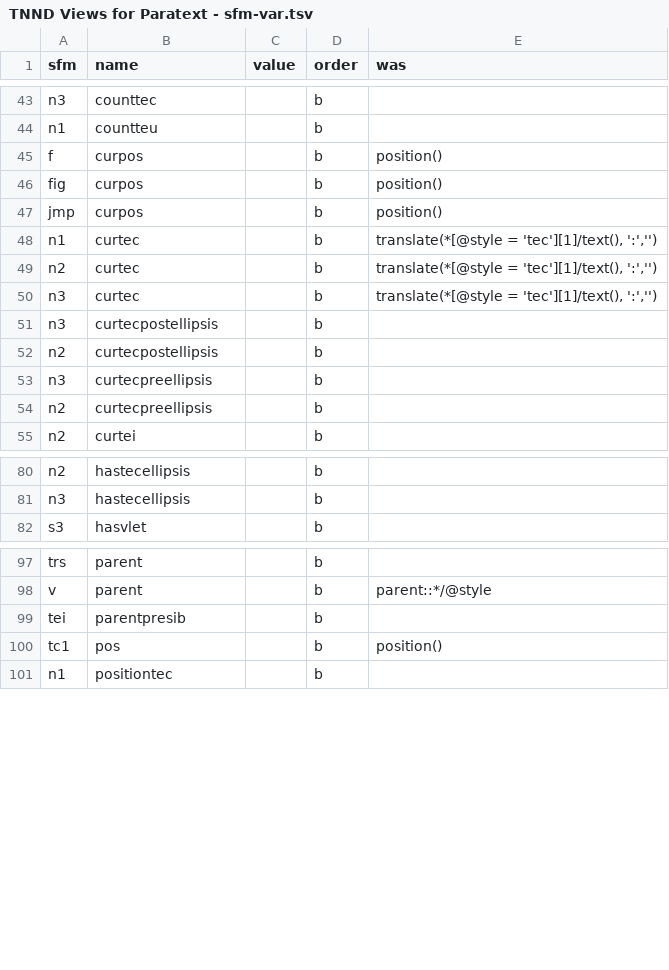
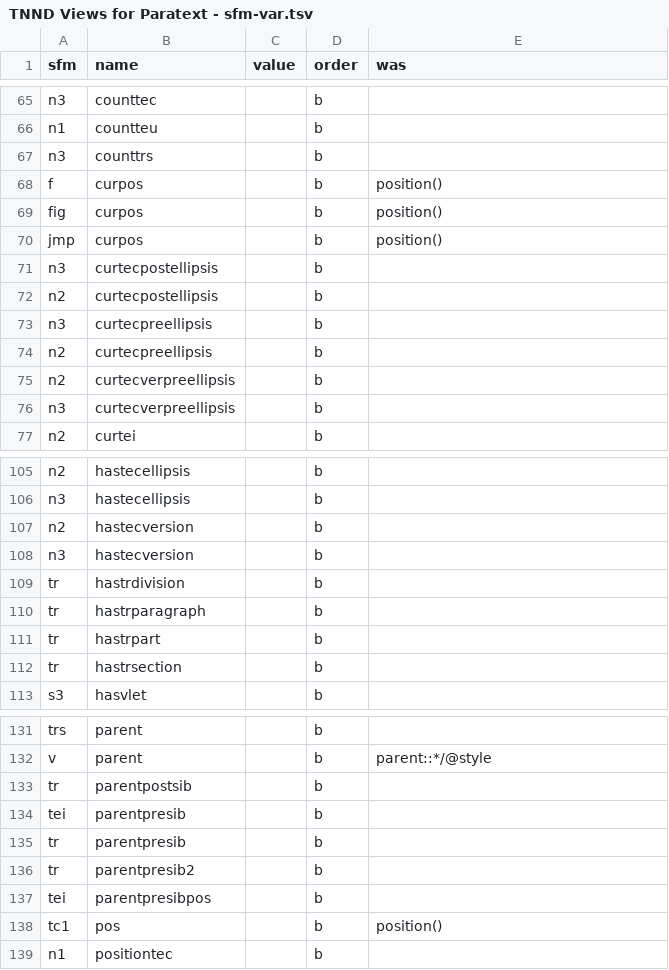
Before and after one commit to sillsdev/PT-Views, a TSV file: xrunner2/TNND/source/TNND Views for Paratext - sfm-var.tsv, drawn as a sheet; only a part is shown, gaps mark what is left out; the diff covers the shown part only.

```diff
--- a/xrunner2/TNND/source/TNND Views for Paratext - sfm-var.tsv
+++ b/xrunner2/TNND/source/TNND Views for Paratext - sfm-var.tsv
@@ -44,2 +66,3 @@ n3	counttec		b
 n1	countteu		b	
+n3	counttrs		b	
 f	curpos		b	position()
@@ -47,5 +70,2 @@ fig	curpos		b	position()
 jmp	curpos		b	position()
-n1	curtec		b	translate(*[@style = 'tec'][1]/text(), ':','')
-n2	curtec		b	translate(*[@style = 'tec'][1]/text(), ':','')
-n3	curtec		b	translate(*[@style = 'tec'][1]/text(), ':','')
 n3	curtecpostellipsis		b	
@@ -54,2 +74,4 @@ n3	curtecpreellipsis		b
 n2	curtecpreellipsis		b	
+n2	curtecverpreellipsis		b	
+n3	curtecverpreellipsis		b	
 n2	curtei		b	
@@ -81,2 +106,8 @@ n2	hastecellipsis		b
 n3	hastecellipsis		b	
+n2	hastecversion		b	
+n3	hastecversion		b	
+tr	hastrdivision		b	
+tr	hastrparagraph		b	
+tr	hastrpart		b	
+tr	hastrsection		b	
 s3	hasvlet		b	
@@ -98,3 +132,7 @@ trs	parent		b
 v	parent		b	parent::*/@style
+tr	parentpostsib		b	
 tei	parentpresib		b	
+tr	parentpresib		b	
+tr	parentpresib2		b	
+tei	parentpresibpos		b	
 tc1	pos		b	position()
```
Also changed, not shown: 33 added rows, 4 moved rows and 2 edited cells elsewhere in this file, xrunner2/TNND/keyvalue.tsv, xrunner2/TNND/source/TNND Views for Paratext - check_data.tsv, 4 other files.
